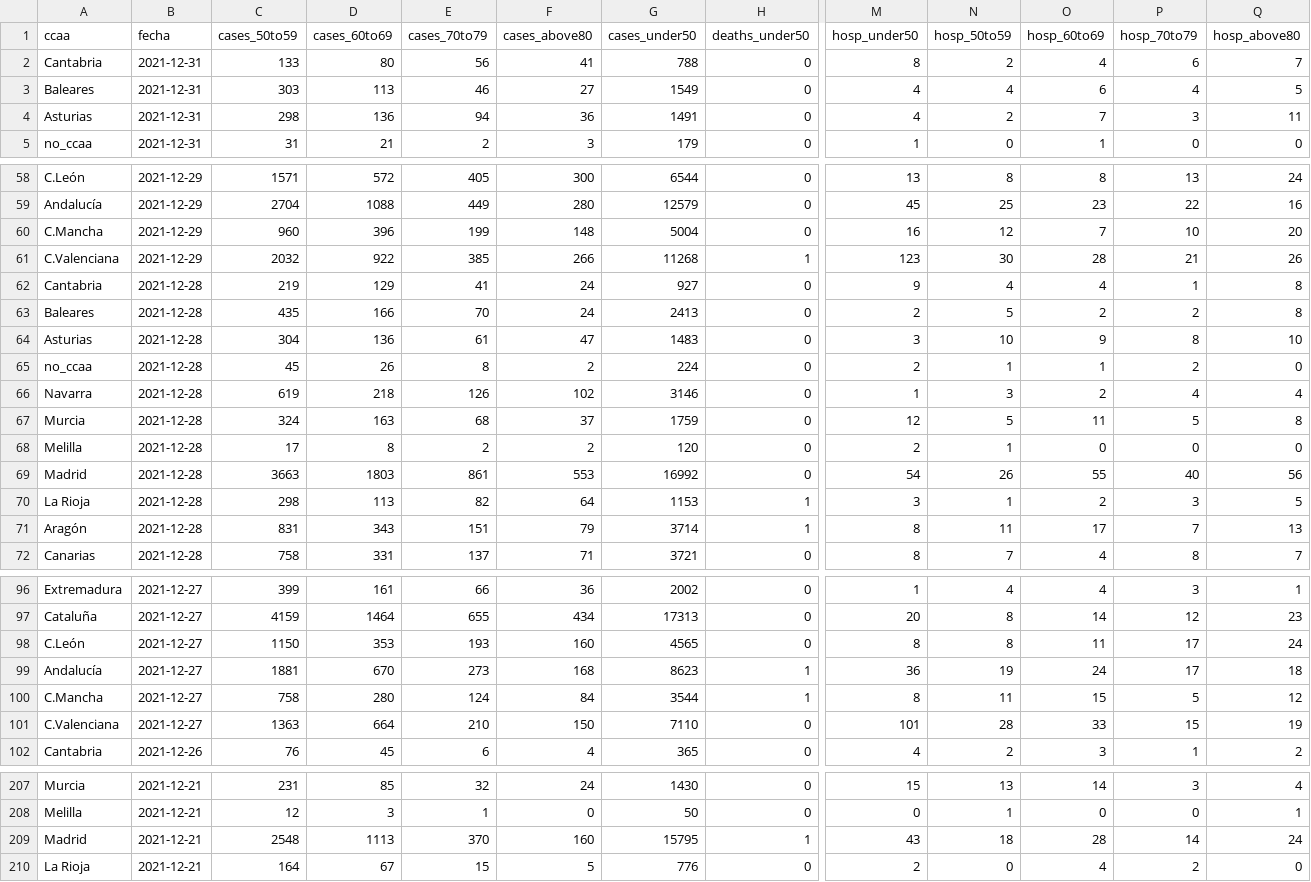
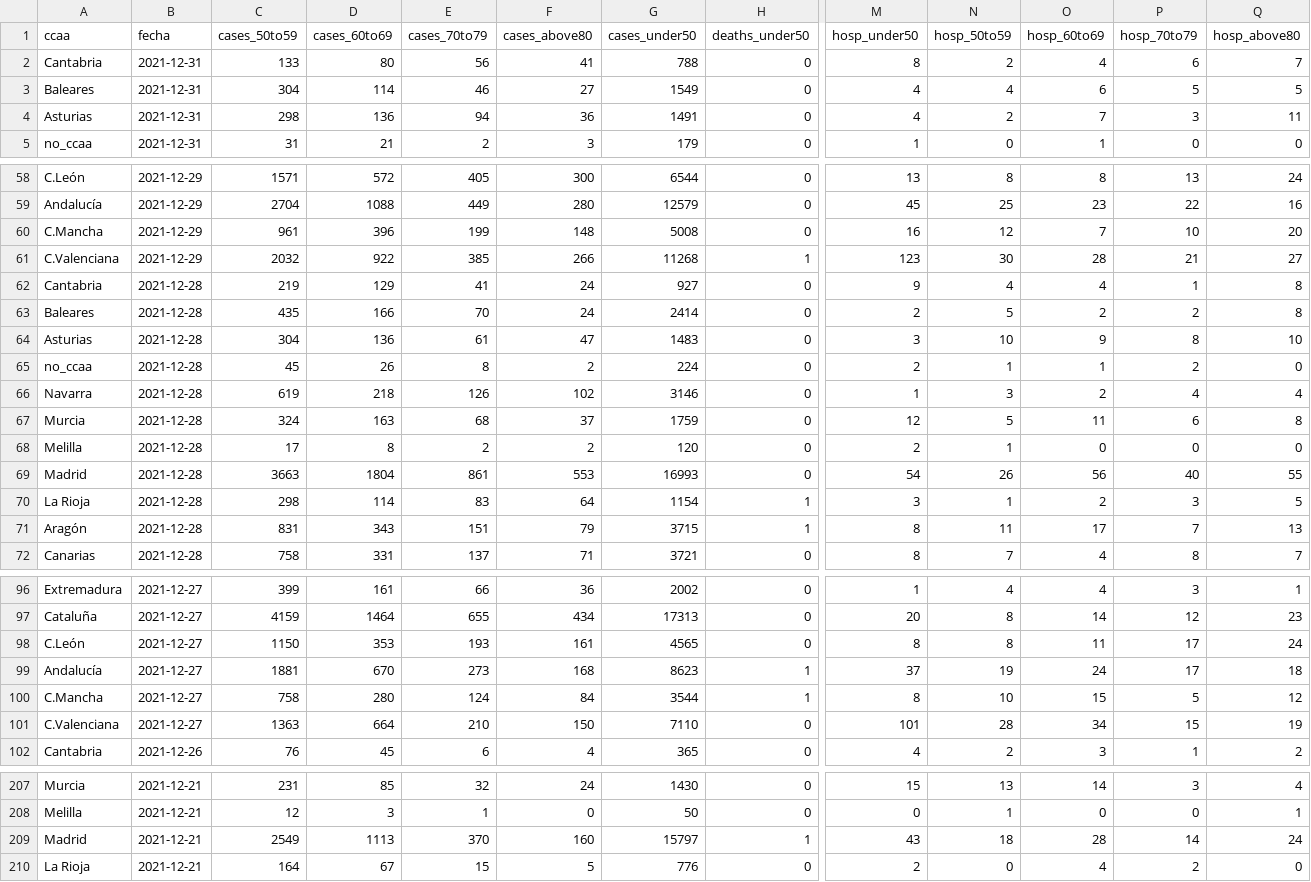
Before and after one commit to antonbardera/covid-vaccination-tracker, a CSV file: app/public/data.csv, drawn as a sheet; only a part is shown, gaps mark what is left out; the diff covers the shown part only; the diff names each change by its address in the sheet, - before the commit and + after, or states it on an @@ line.

```diff
--- a/app/public/data.csv
+++ b/app/public/data.csv
-C3 (cases_50to59): 303
+C3 (cases_50to59): 304
-D3 (cases_60to69): 113
+D3 (cases_60to69): 114
-P3 (hosp_70to79): 4
+P3 (hosp_70to79): 5
-C60 (cases_50to59): 960
+C60 (cases_50to59): 961
-G60 (cases_under50): 5004
+G60 (cases_under50): 5008
-Q61 (hosp_above80): 26
+Q61 (hosp_above80): 27
-G63 (cases_under50): 2413
+G63 (cases_under50): 2414
-P67 (hosp_70to79): 5
+P67 (hosp_70to79): 6
-D69 (cases_60to69): 1803
+D69 (cases_60to69): 1804
-G69 (cases_under50): 16992
+G69 (cases_under50): 16993
-O69 (hosp_60to69): 55
+O69 (hosp_60to69): 56
-Q69 (hosp_above80): 56
+Q69 (hosp_above80): 55
-D70 (cases_60to69): 113
+D70 (cases_60to69): 114
-E70 (cases_70to79): 82
+E70 (cases_70to79): 83
-G70 (cases_under50): 1153
+G70 (cases_under50): 1154
-G71 (cases_under50): 3714
+G71 (cases_under50): 3715
-F98 (cases_above80): 160
+F98 (cases_above80): 161
-M99 (hosp_under50): 36
+M99 (hosp_under50): 37
-N100 (hosp_50to59): 11
+N100 (hosp_50to59): 10
-O101 (hosp_60to69): 33
+O101 (hosp_60to69): 34
-C209 (cases_50to59): 2548
+C209 (cases_50to59): 2549
-G209 (cases_under50): 15795
+G209 (cases_under50): 15797
```
Also changed, not shown: 178 edited cells elsewhere in this file, 5 other files.
